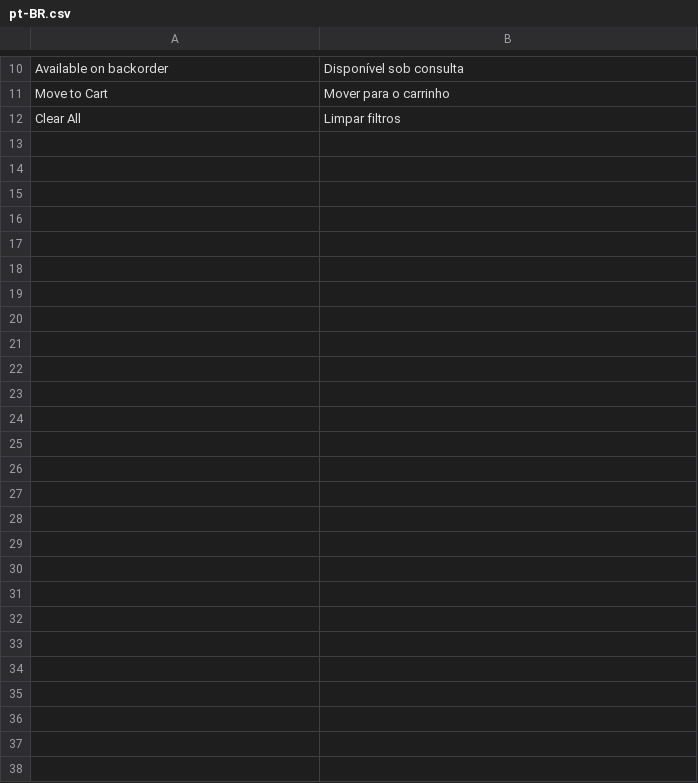
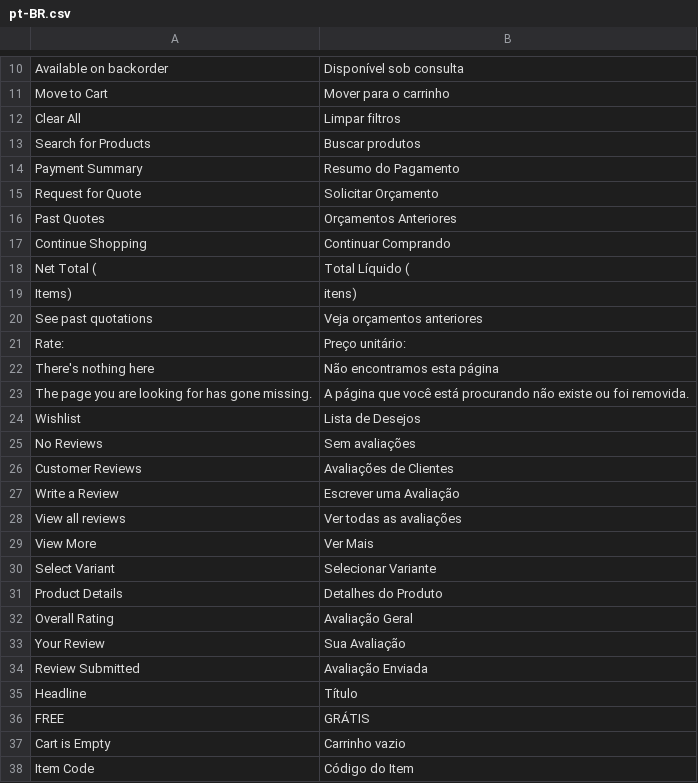
Before and after one commit to nathanmachado/imunocare-ecommerce, a CSV file: imunocare_ecommerce/translations/pt-BR.csv, drawn as a sheet; only a part is shown, gaps mark what is left out.

```diff
--- a/imunocare_ecommerce/translations/pt-BR.csv
+++ b/imunocare_ecommerce/translations/pt-BR.csv
@@ -12 +12,27 @@ Move to Cart,Mover para o carrinho,
 Clear All,Limpar filtros,
+Search for Products,Buscar produtos,
+Payment Summary,Resumo do Pagamento,
+Request for Quote,Solicitar Orçamento,
+Past Quotes,Orçamentos Anteriores,
+Continue Shopping,Continuar Comprando,
+Net Total (,Total Líquido (,
+ Items), itens),
+See past quotations,Veja orçamentos anteriores,
+Rate:,Preço unitário:,
+There's nothing here,Não encontramos esta página,
+The page you are looking for has gone missing.,A página que você está procurando não existe ou foi removida.,
+Wishlist,Lista de Desejos,
+No Reviews,Sem avaliações,
+Customer Reviews,Avaliações de Clientes,
+Write a Review,Escrever uma Avaliação,
+View all reviews,Ver todas as avaliações,
+View More,Ver Mais,
+Select Variant,Selecionar Variante,
+Product Details,Detalhes do Produto,
+Overall Rating,Avaliação Geral,
+Your Review,Sua Avaliação,
+Review Submitted,Avaliação Enviada,
+Headline,Título,
+FREE,GRÁTIS,
+Cart is Empty,Carrinho vazio,
+Item Code,Código do Item,
```
Also changed, not shown: 21 other files.
